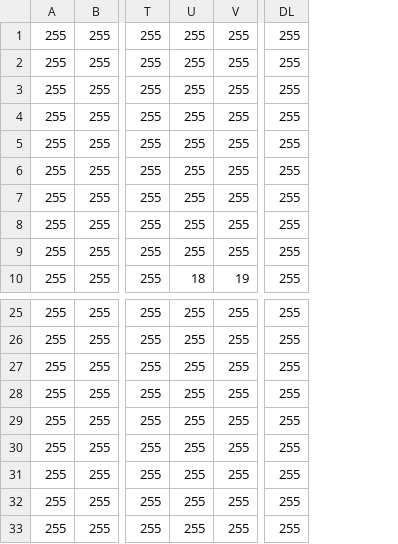
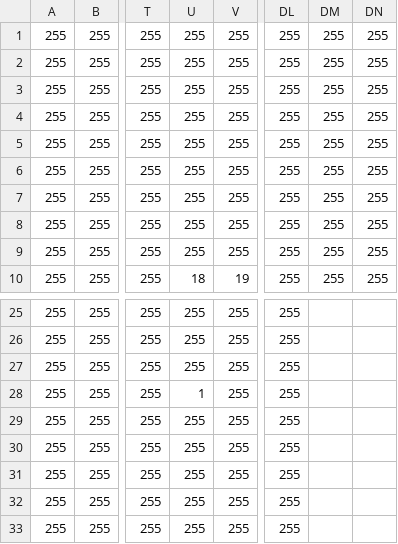
Before and after one commit to Mitsuhide040912/Escape-From-The-Ghost, a CSV file: Assets/stage01.csv, drawn as a sheet; only a part is shown, gaps mark what is left out; the diff names each change by its address in the sheet, - before the commit and + after, or states it on an @@ line.

```diff
--- a/Assets/stage01.csv
+++ b/Assets/stage01.csv
+column DM, rows 1-10: all 255
+column DN, rows 1-10: all 255
-U28: 255
+U28: 1
```
Also changed, not shown: 12 other files.
